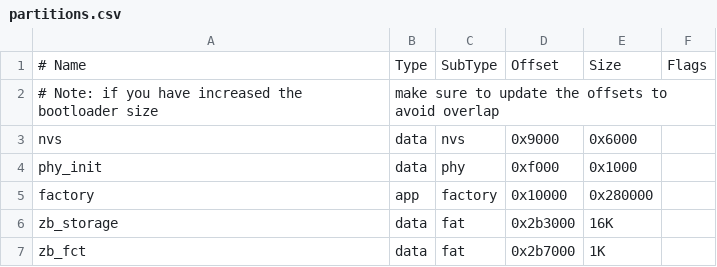
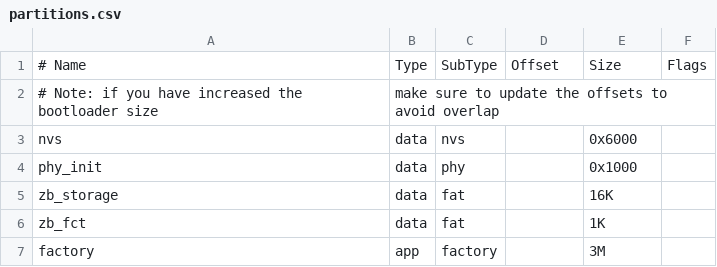
Before and after one commit to ElectronicCats/Minino, a CSV file: examples/minino/partitions.csv, drawn as a sheet.

```diff
--- a/examples/minino/partitions.csv
+++ b/examples/minino/partitions.csv
@@ -2,6 +2,6 @@
 # Note: if you have increased the bootloader size, make sure to update the offsets to avoid overlap
-nvs,        data, nvs,     0x9000,   0x6000,
-phy_init,   data, phy,     0xf000,   0x1000,
-factory,    app,  factory, 0x10000,  0x280000,
-zb_storage, data, fat,     0x2b3000, 16K,
-zb_fct,     data, fat,     0x2b7000, 1K,
+nvs,        data, nvs,             ,    0x6000,
+phy_init,   data, phy,             ,    0x1000,
+zb_storage, data, fat,             ,       16K,
+zb_fct,     data, fat,             ,        1K,
+factory,    app,  factory,         ,        3M,
```
Also changed, not shown: 4 other files.
